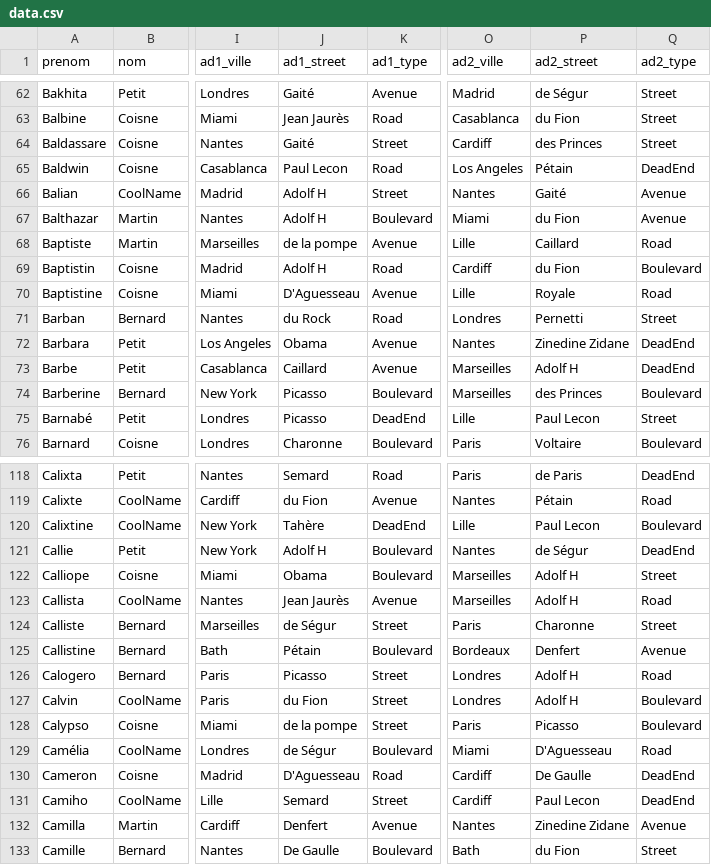
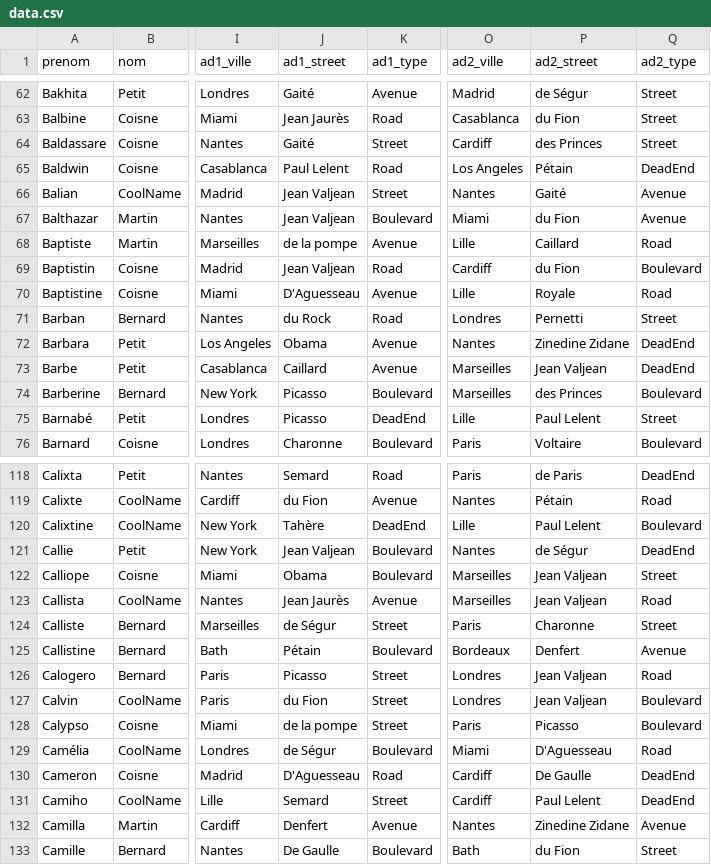
Before and after one commit to JulienPlouvier/ODataPoc, a CSV file: QueryingPOC/Infrastructure/files/data.csv, drawn as a sheet; only a part is shown, gaps mark what is left out; the diff covers the shown part only; the diff names each change by its address in the sheet, - before the commit and + after, or states it on an @@ line.

Commit message:
fix data

```diff
--- a/QueryingPOC/Infrastructure/files/data.csv
+++ b/QueryingPOC/Infrastructure/files/data.csv
-J65 (ad1_street): Paul Lecon
+J65 (ad1_street): Paul Lelent
-J66:J67 (ad1_street): Adolf H
+J66:J67 (ad1_street): Jean Valjean
-J69 (ad1_street): Adolf H
+J69 (ad1_street): Jean Valjean
-P73 (ad2_street): Adolf H
+P73 (ad2_street): Jean Valjean
-P75 (ad2_street): Paul Lecon
+P75 (ad2_street): Paul Lelent
-P120 (ad2_street): Paul Lecon
+P120 (ad2_street): Paul Lelent
-J121 (ad1_street): Adolf H
+J121 (ad1_street): Jean Valjean
-P122:P123 (ad2_street): Adolf H
+P122:P123 (ad2_street): Jean Valjean
-P126:P127 (ad2_street): Adolf H
+P126:P127 (ad2_street): Jean Valjean
-P131 (ad2_street): Paul Lecon
+P131 (ad2_street): Paul Lelent
```
Also changed, not shown: 163 edited cells elsewhere in this file, 1 other file.
